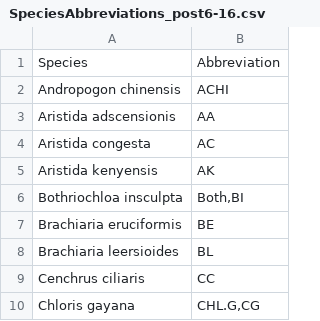
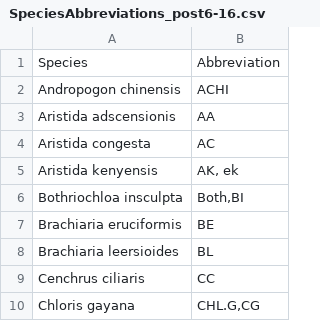
Before and after one commit to maxgotts/RubensteinWhitesheetProcessing, a CSV file: Whitesheet Processing/SpeciesAbbreviations_post6-16.csv, drawn as a sheet; only a part is shown.

```diff
--- a/Whitesheet Processing/SpeciesAbbreviations_post6-16.csv
+++ b/Whitesheet Processing/SpeciesAbbreviations_post6-16.csv
@@ -4,3 +4,3 @@ Aristida adscensionis,AA
 Aristida congesta,AC
-Aristida kenyensis,AK
+Aristida kenyensis,"AK, ek"
 Bothriochloa insculpta,"Both,BI"
```
Also changed, not shown: BACKUP/ConvertedWhitesheets_2021-07-08.csv, 1 other file.
